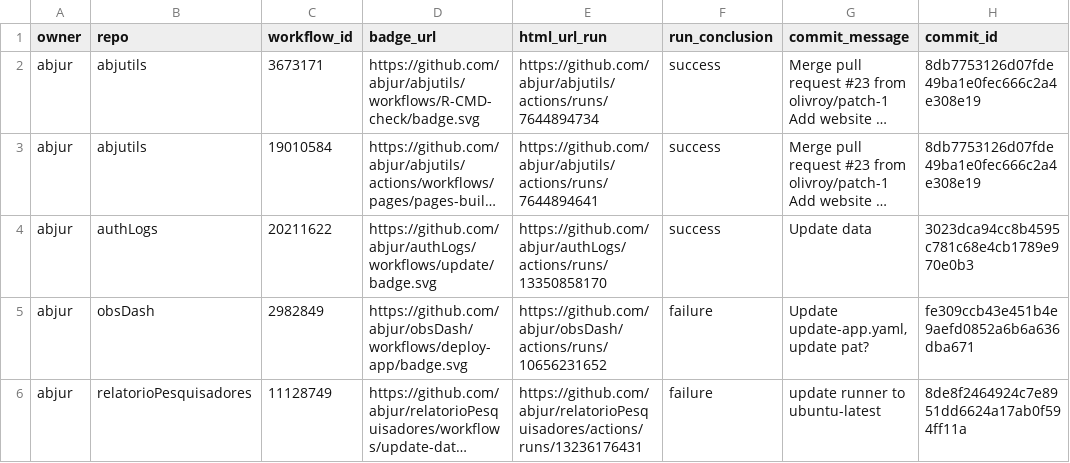
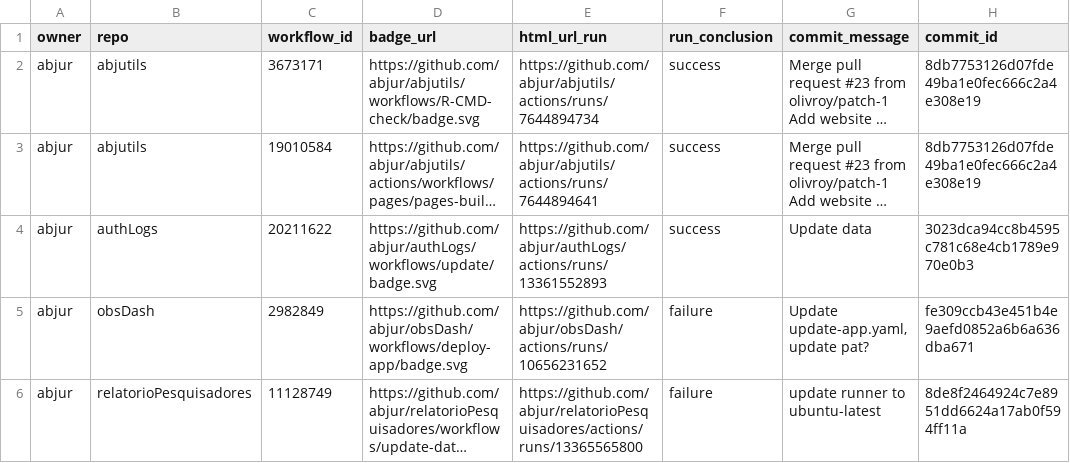
Before and after one commit to abjur/abjStatus, a CSV file: repos.csv, drawn as a sheet; only a part is shown; long unchanged cells end in …; the diff names each change by its address in the sheet, - before the commit and + after, or states it on an @@ line.

```diff
--- a/repos.csv
+++ b/repos.csv
-E4 (html_url_run): https://github.com/abjur/authLogs/actions/runs/13350858170
+E4 (html_url_run): https://github.com/abjur/authLogs/actions/runs/13361552893
-E6 (html_url_run): https://github.com/abjur/relatorioPesquisadores/actions/runs/13236176431
+E6 (html_url_run): https://github.com/abjur/relatorioPesquisadores/actions/runs/13365565800
```
Also changed, not shown: 1 other file.
